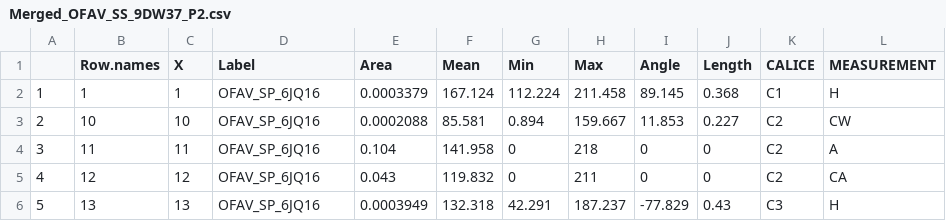
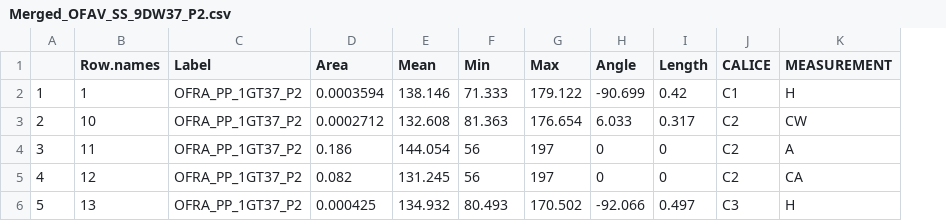
Before and after one commit to Hanaleievans/CF_2022, a CSV file: RawData/Merged_OFAV_SS_9DW37_P2.csv, drawn as a sheet; only a part is shown; removed rows and columns are numbered as before the commit, all else as after; the diff covers the shown part only; the diff names each change by its address in the sheet, - before the commit and + after, or states it on an @@ line.

```diff
--- a/RawData/Merged_OFAV_SS_9DW37_P2.csv
+++ b/RawData/Merged_OFAV_SS_9DW37_P2.csv
-column C (X), rows 2-6: 1 | 10 | 11 | 12 | 13
-C2:C6 (Label): OFAV_SP_6JQ16
+C2:C6 (Label): OFRA_PP_1GT37_P2
-D2 (Area): 0.0003379
+D2 (Area): 0.0003594
-E2 (Mean): 167.124
+E2 (Mean): 138.146
-F2 (Min): 112.224
+F2 (Min): 71.333
-G2 (Max): 211.458
+G2 (Max): 179.122
-H2 (Angle): 89.145
+H2 (Angle): -90.699
-I2 (Length): 0.368
+I2 (Length): 0.42
-D3 (Area): 0.0002088
+D3 (Area): 0.0002712
-E3 (Mean): 85.581
+E3 (Mean): 132.608
-F3 (Min): 0.894
+F3 (Min): 81.363
-G3 (Max): 159.667
+G3 (Max): 176.654
-H3 (Angle): 11.853
+H3 (Angle): 6.033
-I3 (Length): 0.227
+I3 (Length): 0.317
-D4 (Area): 0.104
+D4 (Area): 0.186
-E4 (Mean): 141.958
+E4 (Mean): 144.054
-F4:F5 (Min): 0
+F4:F5 (Min): 56
-G4 (Max): 218
+G4 (Max): 197
-D5 (Area): 0.043
+D5 (Area): 0.082
-E5 (Mean): 119.832
+E5 (Mean): 131.245
-G5 (Max): 211
+G5 (Max): 197
-D6 (Area): 0.0003949
+D6 (Area): 0.000425
-E6 (Mean): 132.318
+E6 (Mean): 134.932
-F6 (Min): 42.291
+F6 (Min): 80.493
-G6 (Max): 187.237
+G6 (Max): 170.502
-H6 (Angle): -77.829
+H6 (Angle): -92.066
-I6 (Length): 0.43
+I6 (Length): 0.497
```
Also changed, not shown: 159 edited cells elsewhere in this file, Image_J/OFAV_SS_8EV24.csv, Image_J/OFAV_SS_9AZ81.csv, 50 other files.
